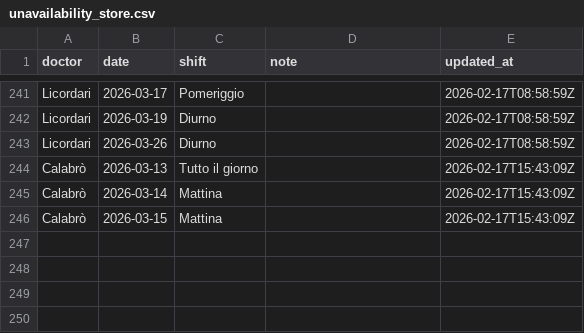
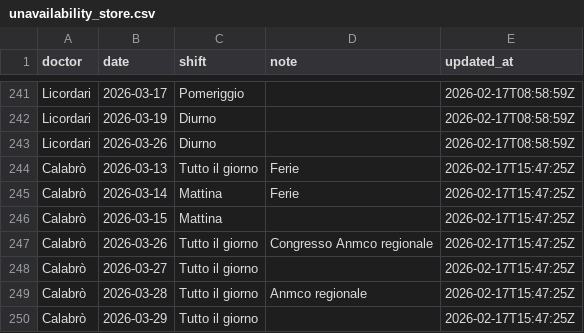
Before and after one commit to rlicordari/Turni-ind, a CSV file: unavailability_store.csv, drawn as a sheet; only a part is shown, gaps mark what is left out.

Commit message:
Update unavailability: Calabrò (2026-02-17T15:47:25Z)

```diff
--- a/unavailability_store.csv
+++ b/unavailability_store.csv
@@ -243,4 +243,8 @@ Licordari,2026-03-19,Diurno,,2026-02-17T08:58:59Z
 Licordari,2026-03-26,Diurno,,2026-02-17T08:58:59Z
-Calabrò,2026-03-13,Tutto il giorno,,2026-02-17T15:43:09Z
-Calabrò,2026-03-14,Mattina,,2026-02-17T15:43:09Z
-Calabrò,2026-03-15,Mattina,,2026-02-17T15:43:09Z
+Calabrò,2026-03-13,Tutto il giorno,Ferie,2026-02-17T15:47:25Z
+Calabrò,2026-03-14,Mattina,Ferie,2026-02-17T15:47:25Z
+Calabrò,2026-03-15,Mattina,,2026-02-17T15:47:25Z
+Calabrò,2026-03-26,Tutto il giorno,Congresso Anmco regionale,2026-02-17T15:47:25Z
+Calabrò,2026-03-27,Tutto il giorno,,2026-02-17T15:47:25Z
+Calabrò,2026-03-28,Tutto il giorno,Anmco regionale,2026-02-17T15:47:25Z
+Calabrò,2026-03-29,Tutto il giorno,,2026-02-17T15:47:25Z
```
